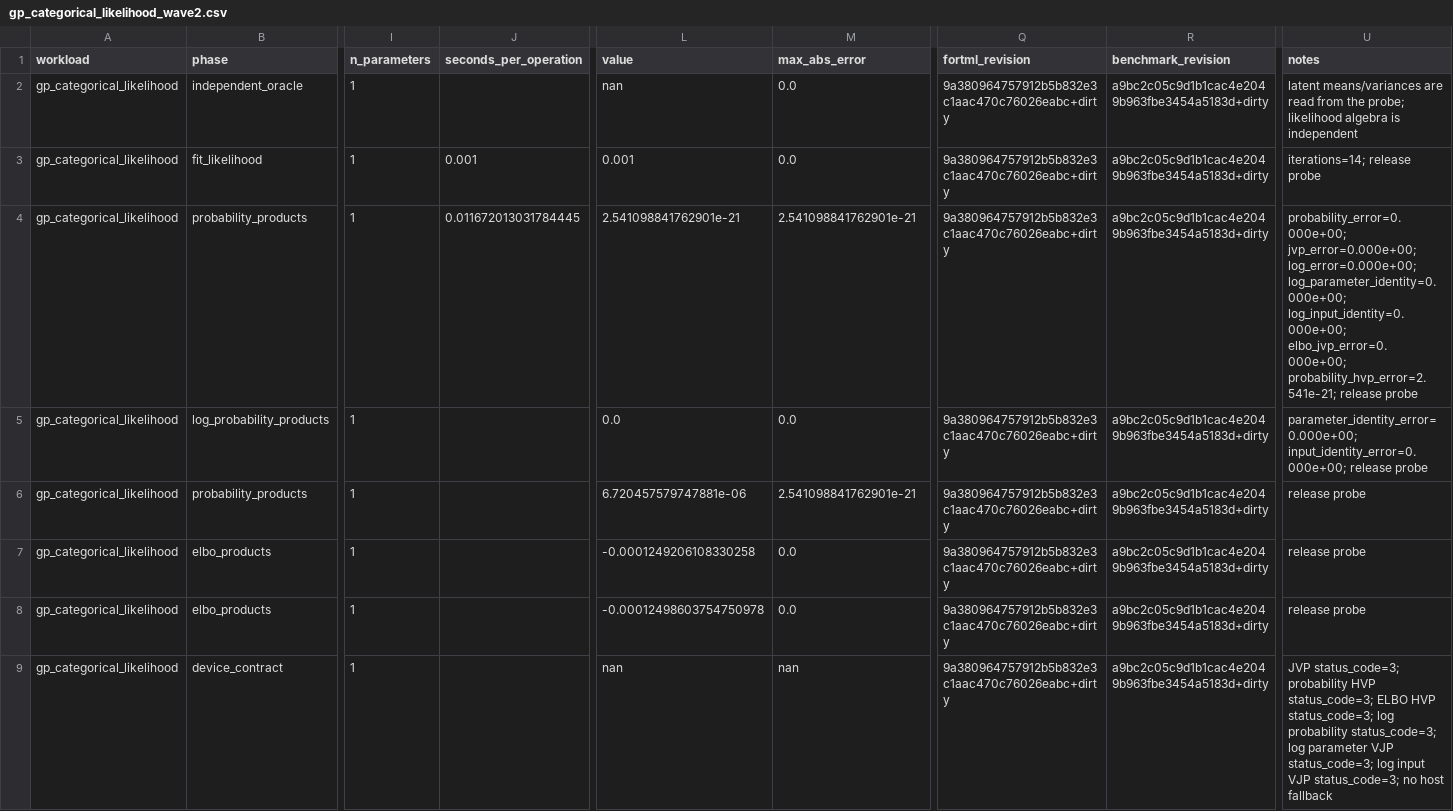
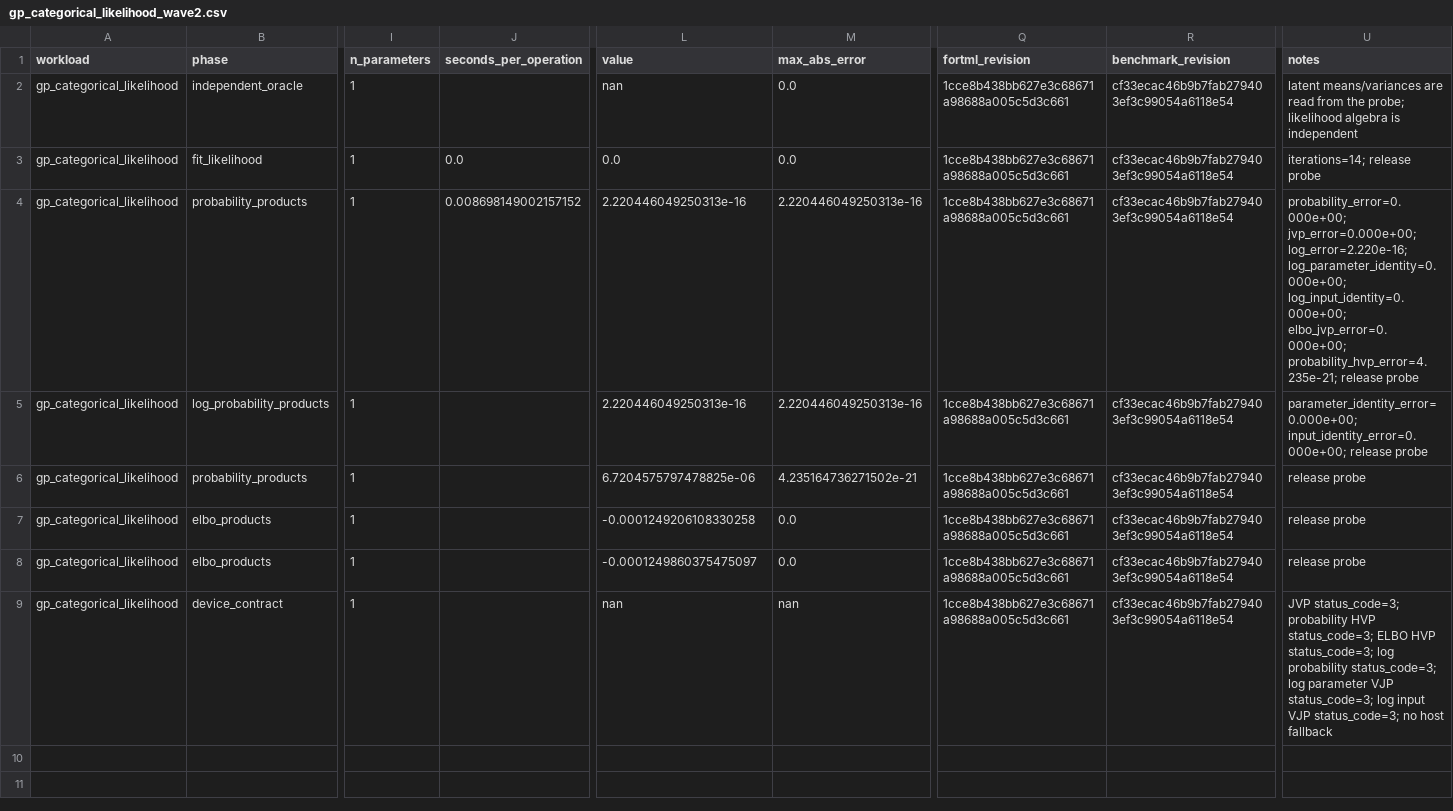
Before and after one commit to lazy-fortran/fortml-bench, a CSV file: results/gp_categorical_likelihood_wave2.csv, drawn as a sheet; only a part is shown, gaps mark what is left out; the diff names each change by its address in the sheet, - before the commit and + after, or states it on an @@ line.

Commit message:
bench: repin categorical GP log-probability evidence

```diff
--- a/results/gp_categorical_likelihood_wave2.csv
+++ b/results/gp_categorical_likelihood_wave2.csv
-Q2:Q9 (fortml_revision): 9a380964757912b5b832e3c1aac470c76026eabc+dirty
+Q2:Q9 (fortml_revision): 1cce8b438bb627e3c68671a98688a005c5d3c661
-R2:R9 (benchmark_revision): a9bc2c05c9d1b1cac4e2049b963fbe3454a5183d+dirty
+R2:R9 (benchmark_revision): cf33ecac46b9b7fab279403ef3c99054a6118e54
-J3 (seconds_per_operation): 0.001
+J3 (seconds_per_operation): 0.0
-L3 (value): 0.001
+L3 (value): 0.0
-J4 (seconds_per_operation): 0.011672013031784445
+J4 (seconds_per_operation): 0.008698149002157152
-L4 (value): 2.541098841762901e-21
+L4 (value): 2.220446049250313e-16
-M4 (max_abs_error): 2.541098841762901e-21
+M4 (max_abs_error): 2.220446049250313e-16
-U4 (notes): probability_error=0.000e+00; jvp_error=0.000e+00; log_error=0.000e+00; log_parameter_identity=0.000e+00; log_input_identity=0.000e+00; elbo_jvp_error=0.000e+00; probability_hvp_error=2.541e-21; release probe
+U4 (notes): probability_error=0.000e+00; jvp_error=0.000e+00; log_error=2.220e-16; log_parameter_identity=0.000e+00; log_input_identity=0.000e+00; elbo_jvp_error=0.000e+00; probability_hvp_error=4.235e-21; release probe
-L5 (value): 0.0
+L5 (value): 2.220446049250313e-16
-M5 (max_abs_error): 0.0
+M5 (max_abs_error): 2.220446049250313e-16
-L6 (value): 6.720457579747881e-06
+L6 (value): 6.7204575797478825e-06
-M6 (max_abs_error): 2.541098841762901e-21
+M6 (max_abs_error): 4.235164736271502e-21
-L8 (value): -0.00012498603754750978
+L8 (value): -0.0001249860375475097
```
